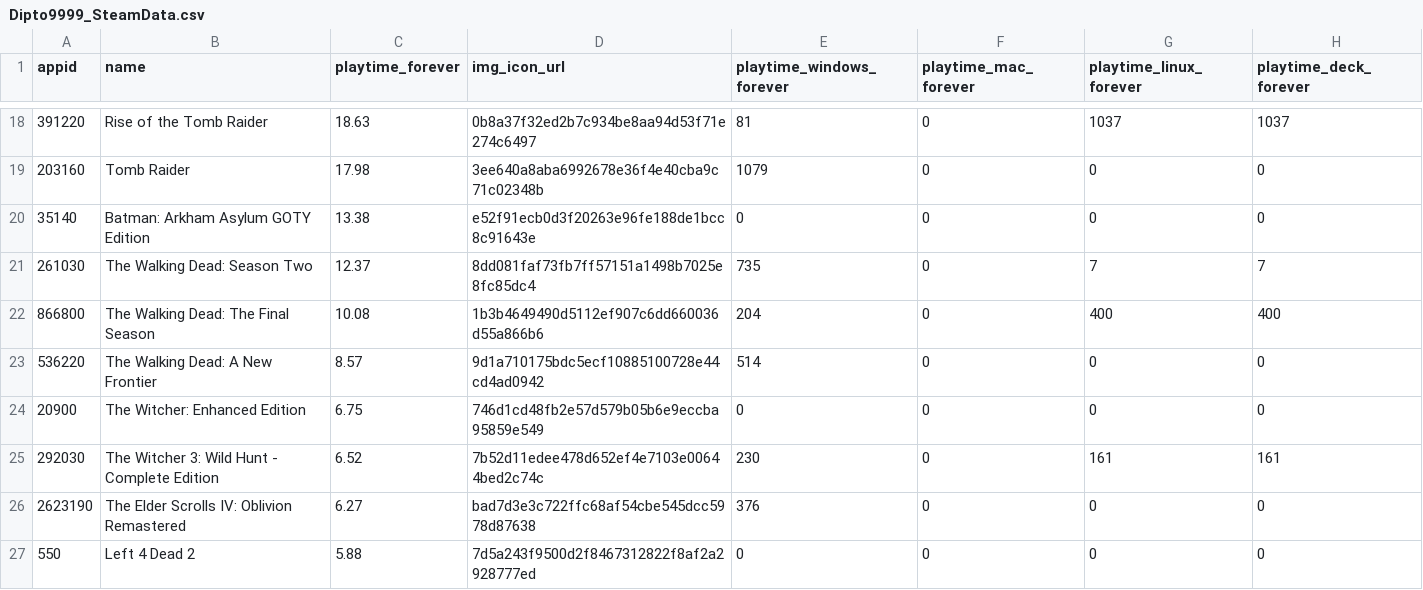
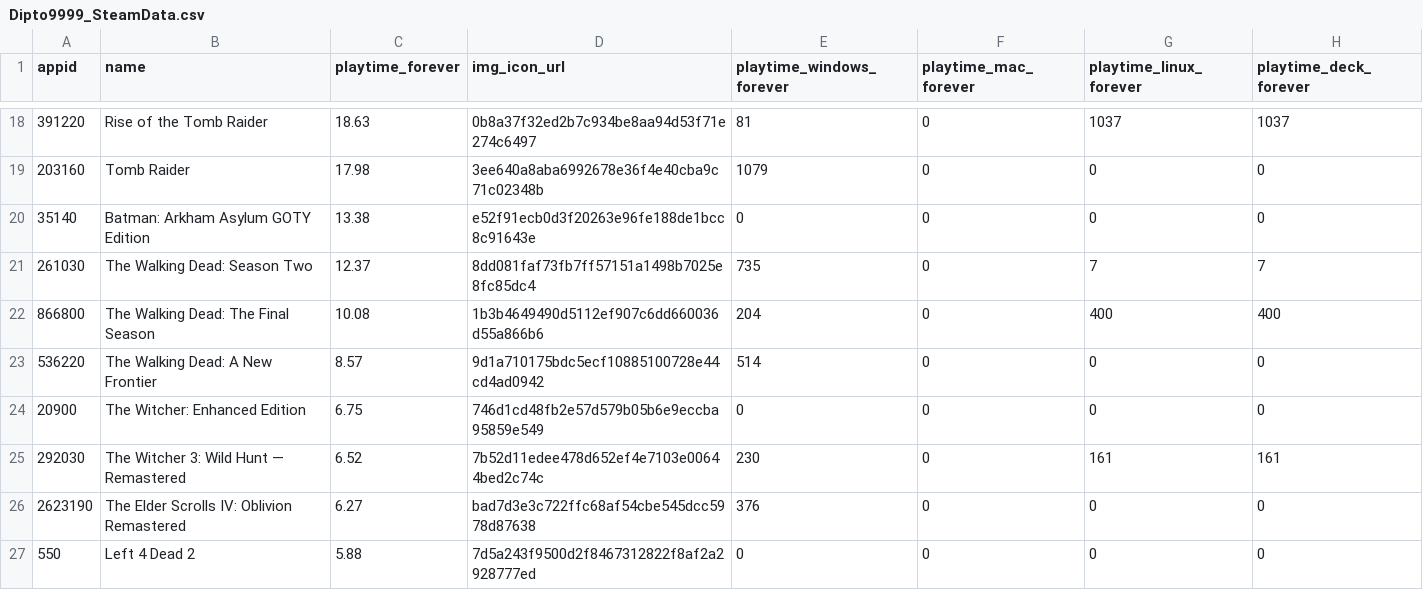
Before and after one commit to Dipto9999/dipto9999.github.io, a CSV file: src/assets/data/games/steam/Dipto9999_SteamData.csv, drawn as a sheet; only a part is shown, gaps mark what is left out; the diff names each change by its address in the sheet, - before the commit and + after, or states it on an @@ line.

```diff
--- a/src/assets/data/games/steam/Dipto9999_SteamData.csv
+++ b/src/assets/data/games/steam/Dipto9999_SteamData.csv
-B25 (name): The Witcher 3: Wild Hunt - Complete Edition
+B25 (name): The Witcher 3: Wild Hunt — Remastered
```
Also changed, not shown: 9 other files.
